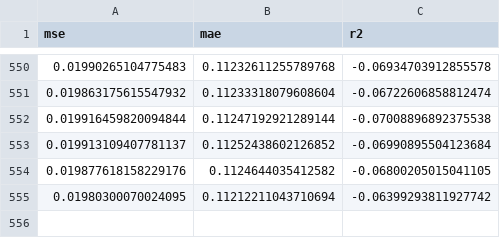
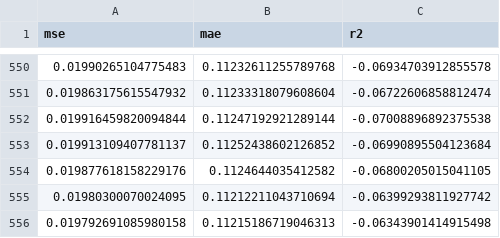
Before and after one commit to guardiansofpipelines/Project, a CSV file: metrics.csv, drawn as a sheet; only a part is shown, gaps mark what is left out.

```diff
--- a/metrics.csv
+++ b/metrics.csv
@@ -555 +555,2 @@ mse,mae,r2
 0.01980300070024095,0.11212211043710694,-0.06399293811927742
+0.019792691085980158,0.11215186719046313,-0.06343901414915498
```
